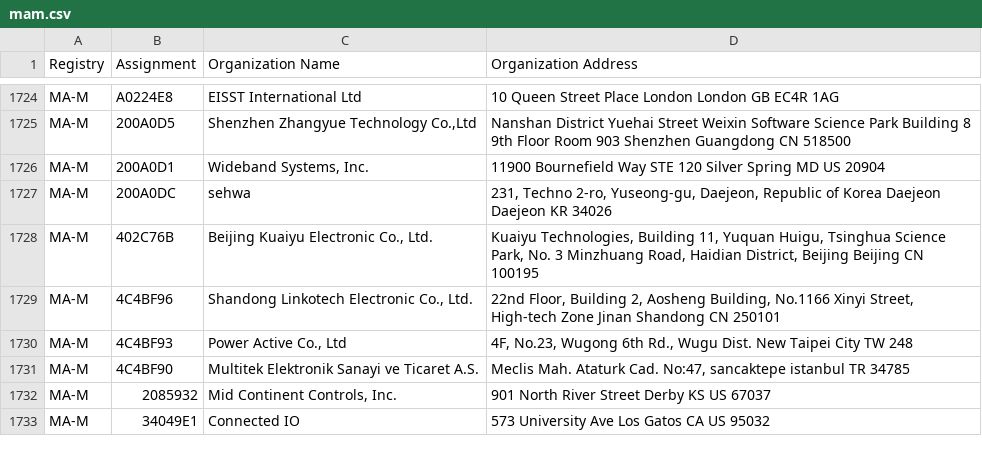
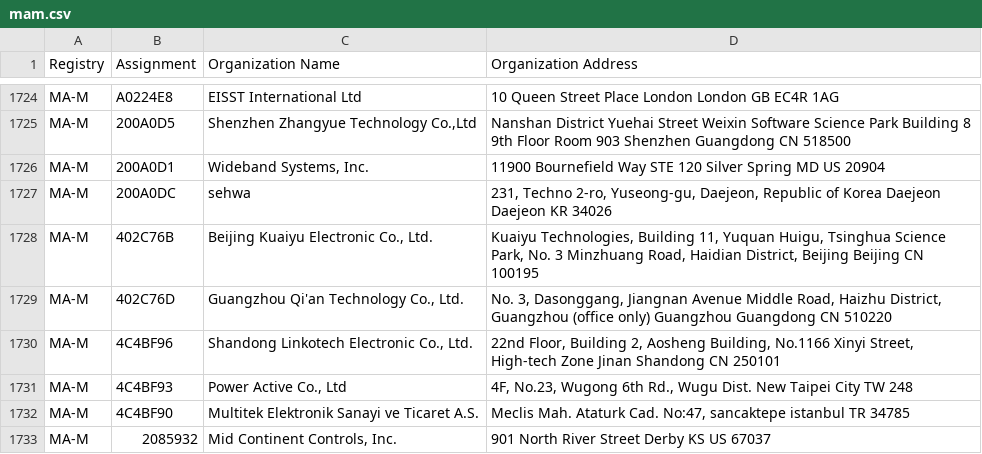
Before and after one commit to bedestall5/mac-ages, a CSV file: data/ieee/mam.csv, drawn as a sheet; only a part is shown, gaps mark what is left out; the shorter side is filled out with more unchanged rows; the diff names each change by its address in the sheet, - before the commit and + after, or states it on an @@ line.

```diff
--- a/data/ieee/mam.csv
+++ b/data/ieee/mam.csv
+row 1729: MA-M | 402C76D | Guangzhou Qi'an Technology Co., Ltd. | No. 3, Dasonggang, Jiangnan Avenue Middle Road, Haizhu District, Guangzhou (office only) Guangzhou Guangdong CN 510220
```
Also changed, not shown: 3 other files.
